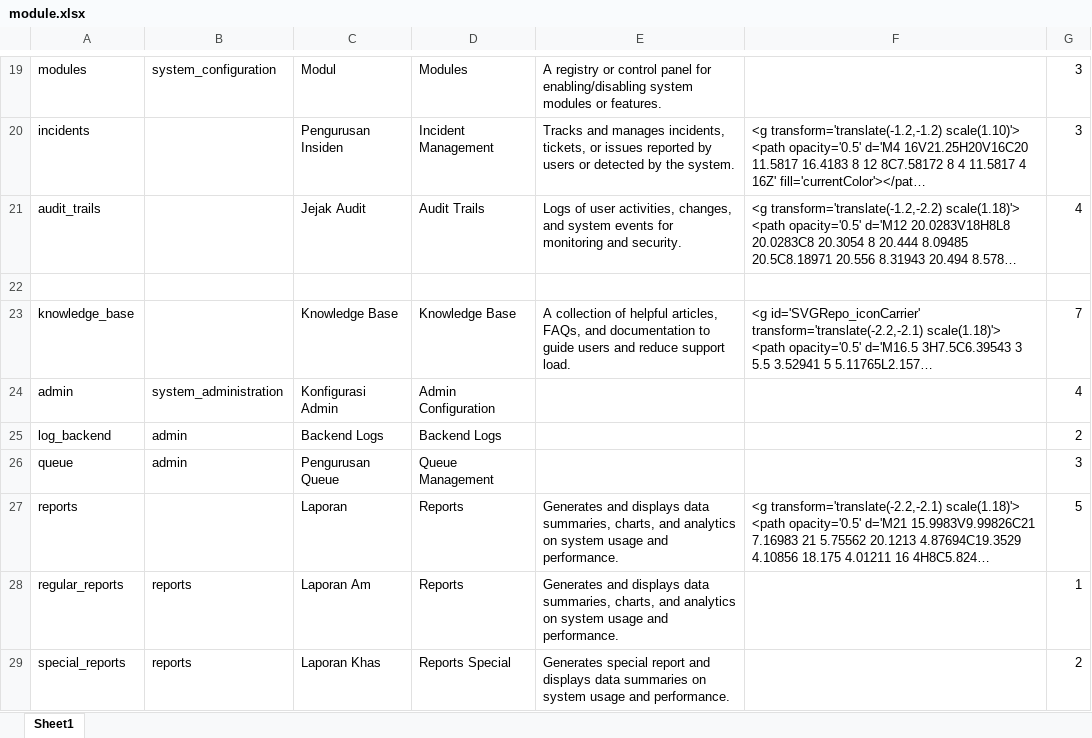
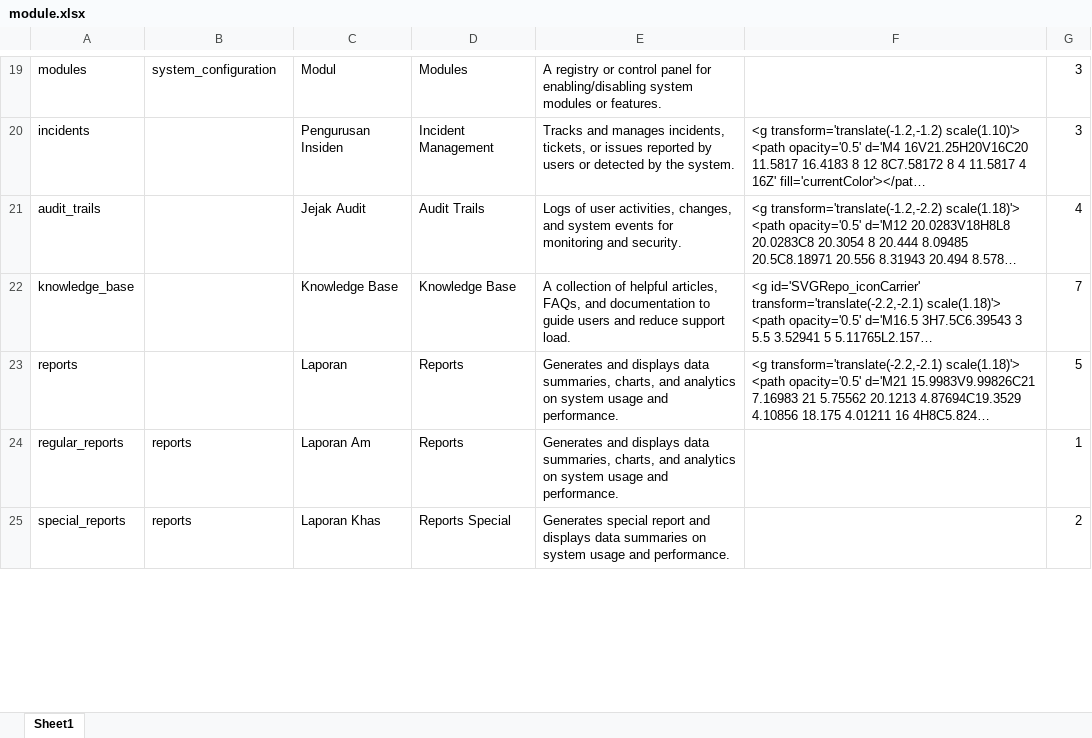
Before and after one commit to ahmadnajmi/niise_helpdesk_be, an Excel workbook: database/seeders/excel/module.xlsx, sheet Sheet1, drawn as a sheet; only a part is shown, gaps mark what is left out; long unchanged cells end in …; values as stored, in another font and other column widths than the file's, no borders; removed rows and columns are numbered as before the commit, all else as after; the diff covers the shown part only; the diff names each change by its address in the sheet, - before the commit and + after, or states it on an @@ line.

Commit message:
update seeder

```diff
--- a/database/seeders/excel/module.xlsx (sheet Sheet1)
+++ b/database/seeders/excel/module.xlsx (sheet Sheet1)
-row 22: (empty)
-row 24: admin | system_administration | Konfigurasi Admin | Admin Configuration |  |  | 4
-row 25: log_backend | admin | Backend Logs | Backend Logs |  |  | 2
-row 26: queue | admin | Pengurusan Queue | Queue Management |  |  | 3
```
Also changed, not shown: 7 added rows elsewhere in this sheet, database/seeders/excel/permission.xlsx, database/seeders/excel/ref_table.xlsx.
